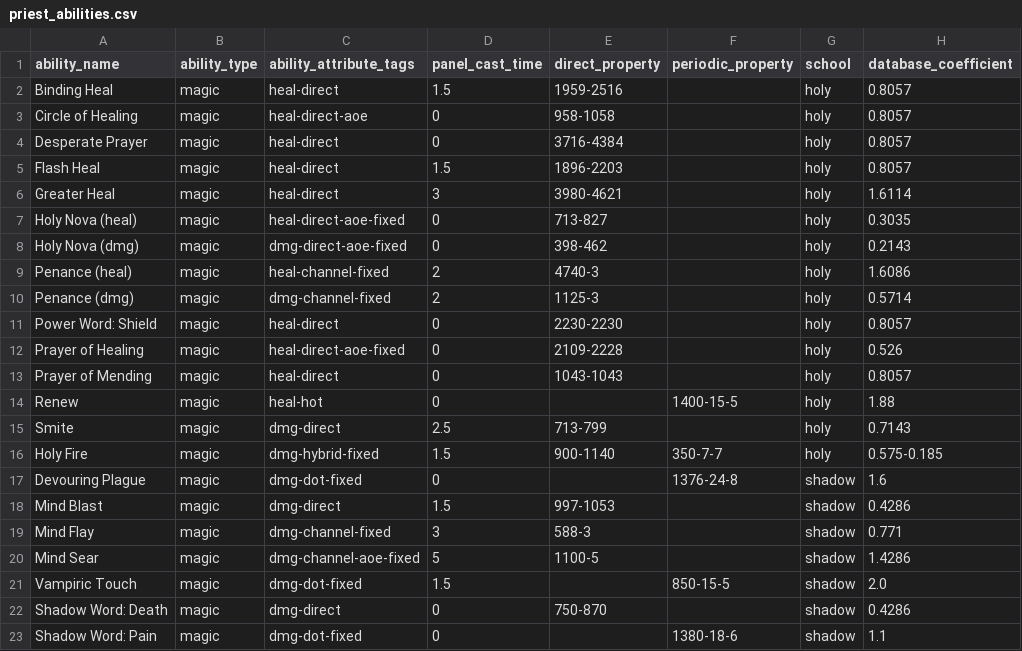
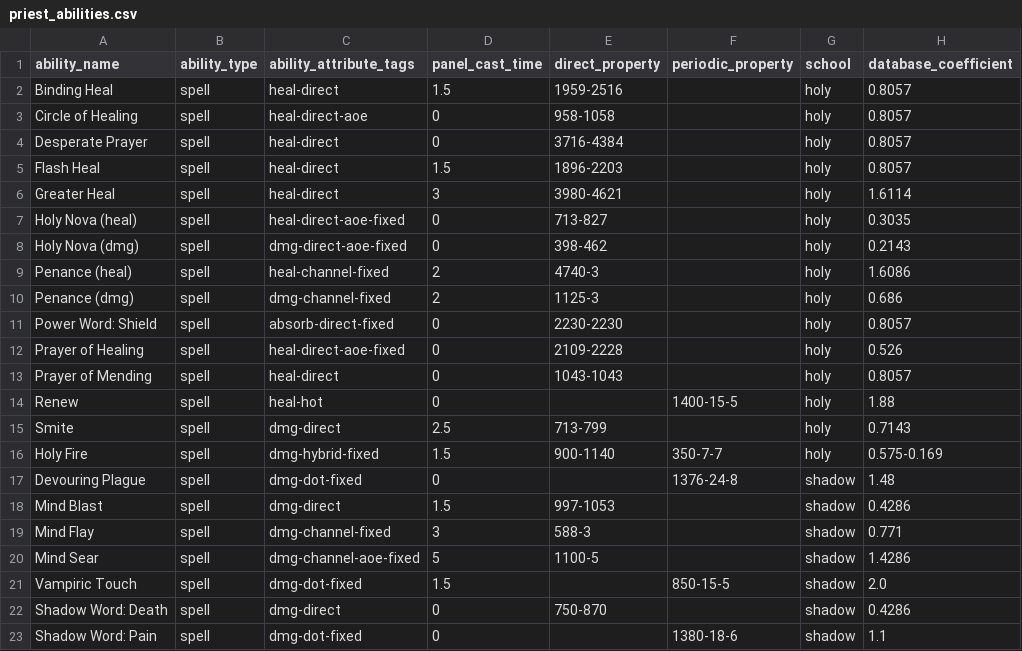
Before and after one commit to rossjywen/wow-simulator, a CSV file: ability_data/priest_abilities.csv, drawn as a sheet.

Commit message:
fix some talent and add tag 'absorb'
1. ability.py -> add parsing logic of tag 'absorb'
2. ability.py -> fix some talent factually using multiplication NOT addition
3. attribute.py -> split spell_amount_increase['all'] into 'all_dmg' and 'all_heal'
4. priest.py -> fix talent 'Focus Power' from addition to mutiplication and fix talent 'Darkness' from mutiplication to addition
5. warlock.py -> fit 'all_dmg' instead of 'all'
6. hunter.py -> fix talent 'Ranged Weapon Specialization' from addition to multiplication
7. attribute_data/priest_s8_shadow.csv -> now I use my Icecrown BIS priest attribute (with engineering NOT blacksmith)
8. ability_data/hunter_abilities.csv -> change channel physic ability from 'ap-dot' to 'ap-direct'
9. ability_data/priest_abilities.csv -> change ability_type from 'magic' to 'spell'

```diff
--- a/ability_data/priest_abilities.csv
+++ b/ability_data/priest_abilities.csv
@@ -1,23 +1,23 @@
 ability_name,ability_type,ability_attribute_tags,panel_cast_time,direct_property,periodic_property,school,database_coefficient,
-Binding Heal,magic,heal-direct,1.5,1959-2516,,holy,0.8057,
-Circle of Healing,magic,heal-direct-aoe,0,958-1058,,holy,0.8057,
-Desperate Prayer,magic,heal-direct,0,3716-4384,,holy,0.8057,
-Flash Heal,magic,heal-direct,1.5,1896-2203,,holy,0.8057,
-Greater Heal,magic,heal-direct,3,3980-4621,,holy,1.6114,
-Holy Nova (heal),magic,heal-direct-aoe-fixed,0,713-827,,holy,0.3035,
-Holy Nova (dmg),magic,dmg-direct-aoe-fixed,0,398-462,,holy,0.2143,
-Penance (heal),magic,heal-channel-fixed,2,4740-3,,holy,1.6086,
-Penance (dmg),magic,dmg-channel-fixed,2,1125-3,,holy,0.5714,
-Power Word: Shield,magic,heal-direct,0,2230-2230,,holy,0.8057,
-Prayer of Healing,magic,heal-direct-aoe-fixed,0,2109-2228,,holy,0.526,
-Prayer of Mending,magic,heal-direct,0,1043-1043,,holy,0.8057,
-Renew,magic,heal-hot,0,,1400-15-5,holy,1.88,
-Smite,magic,dmg-direct,2.5,713-799,,holy,0.7143,
-Holy Fire,magic,dmg-hybrid-fixed,1.5,900-1140,350-7-7,holy,0.575-0.185,
-Devouring Plague,magic,dmg-dot-fixed,0,,1376-24-8,shadow,1.6,
-Mind Blast,magic,dmg-direct,1.5,997-1053,,shadow,0.4286,
-Mind Flay,magic,dmg-channel-fixed,3,588-3,,shadow,0.771,
-Mind Sear,magic,dmg-channel-aoe-fixed,5,1100-5,,shadow,1.4286,
-Vampiric Touch,magic,dmg-dot-fixed,1.5,,850-15-5,shadow,2.0,
-Shadow Word: Death,magic,dmg-direct,0,750-870,,shadow,0.4286,
-Shadow Word: Pain,magic,dmg-dot-fixed,0,,1380-18-6,shadow,1.1,
+Binding Heal,spell,heal-direct,1.5,1959-2516,,holy,0.8057,
+Circle of Healing,spell,heal-direct-aoe,0,958-1058,,holy,0.8057,
+Desperate Prayer,spell,heal-direct,0,3716-4384,,holy,0.8057,
+Flash Heal,spell,heal-direct,1.5,1896-2203,,holy,0.8057,
+Greater Heal,spell,heal-direct,3,3980-4621,,holy,1.6114,
+Holy Nova (heal),spell,heal-direct-aoe-fixed,0,713-827,,holy,0.3035,
+Holy Nova (dmg),spell,dmg-direct-aoe-fixed,0,398-462,,holy,0.2143,
+Penance (heal),spell,heal-channel-fixed,2,4740-3,,holy,1.6086,
+Penance (dmg),spell,dmg-channel-fixed,2,1125-3,,holy,0.686,
+Power Word: Shield,spell,absorb-direct-fixed,0,2230-2230,,holy,0.8057,
+Prayer of Healing,spell,heal-direct-aoe-fixed,0,2109-2228,,holy,0.526,
+Prayer of Mending,spell,heal-direct,0,1043-1043,,holy,0.8057,
+Renew,spell,heal-hot,0,,1400-15-5,holy,1.88,
+Smite,spell,dmg-direct,2.5,713-799,,holy,0.7143,
+Holy Fire,spell,dmg-hybrid-fixed,1.5,900-1140,350-7-7,holy,0.575-0.169,
+Devouring Plague,spell,dmg-dot-fixed,0,,1376-24-8,shadow,1.48,
+Mind Blast,spell,dmg-direct,1.5,997-1053,,shadow,0.4286,
+Mind Flay,spell,dmg-channel-fixed,3,588-3,,shadow,0.771,
+Mind Sear,spell,dmg-channel-aoe-fixed,5,1100-5,,shadow,1.4286,
+Vampiric Touch,spell,dmg-dot-fixed,1.5,,850-15-5,shadow,2.0,
+Shadow Word: Death,spell,dmg-direct,0,750-870,,shadow,0.4286,
+Shadow Word: Pain,spell,dmg-dot-fixed,0,,1380-18-6,shadow,1.1,
```
Also changed, not shown: ability_data/hunter_abilities.csv, 7 other files.
